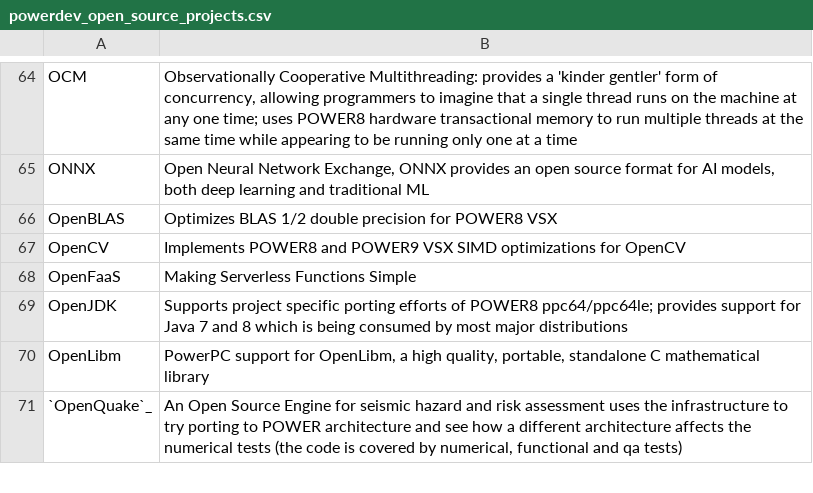
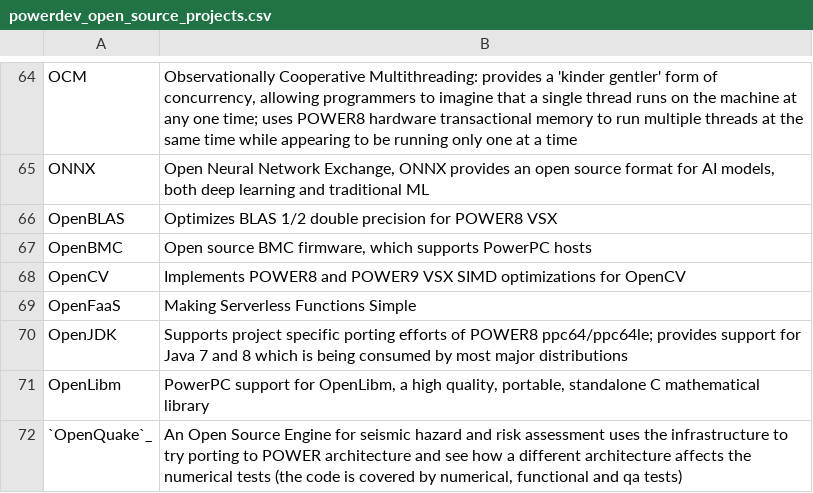
Before and after one commit to osuosl/osuosl-pelican, a CSV file: content/services/csv/powerdev_open_source_projects.csv, drawn as a sheet; only a part is shown, gaps mark what is left out; the diff names each change by its address in the sheet, - before the commit and + after, or states it on an @@ line.

```diff
--- a/content/services/csv/powerdev_open_source_projects.csv
+++ b/content/services/csv/powerdev_open_source_projects.csv
+row 67: OpenBMC | Open source BMC firmware, which supports PowerPC hosts
```
Also changed, not shown: content/services/hosting/projects.csv, 1 other file.
